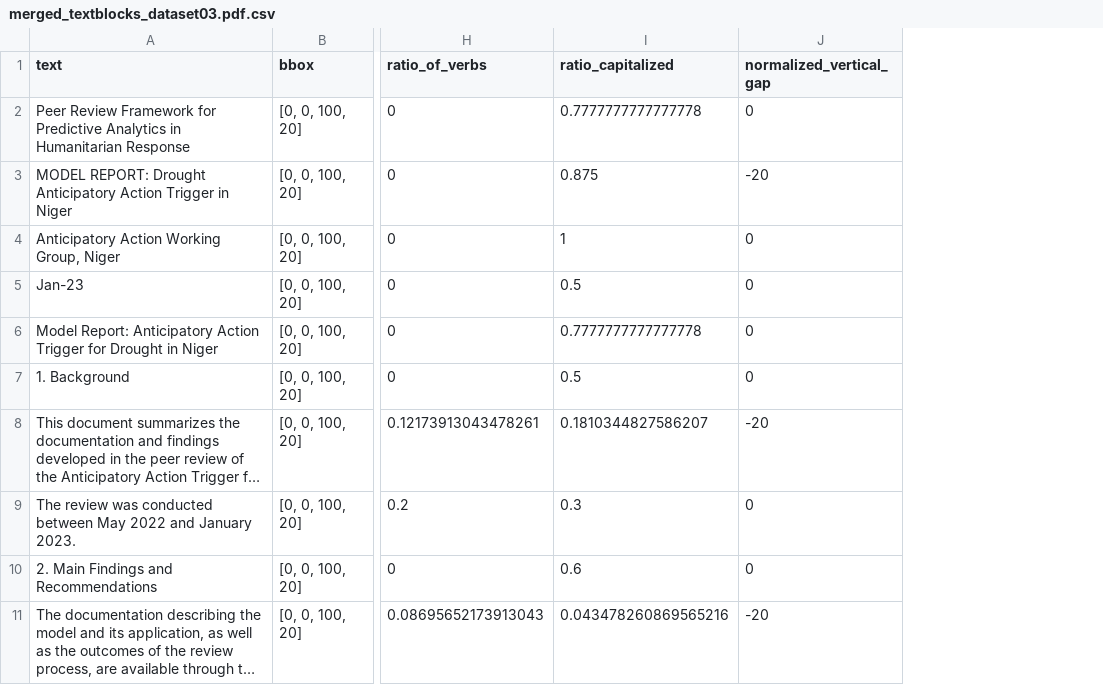
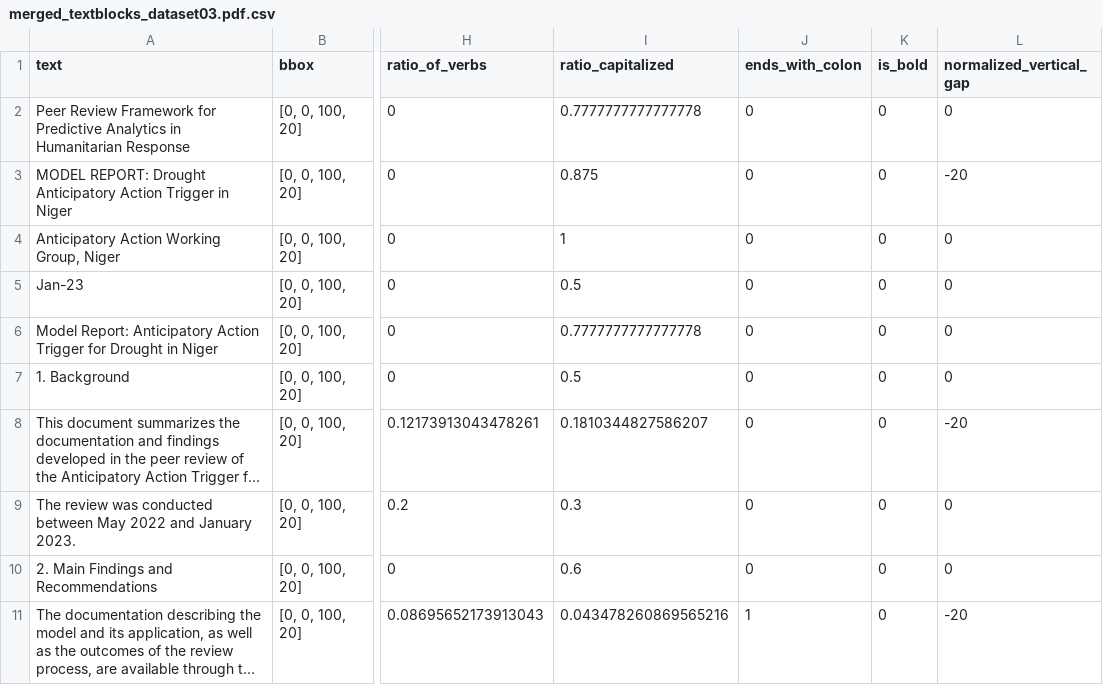
Before and after one commit to Harsh-Mohta9163/Adobe_round_1_A, a CSV file: data/labelled_merged_textblocks_gt/merged_textblocks_dataset03.pdf.csv, drawn as a sheet; only a part is shown, gaps mark what is left out; long unchanged cells end in …; the diff names each change by its address in the sheet, - before the commit and + after, or states it on an @@ line.

```diff
--- a/data/labelled_merged_textblocks_gt/merged_textblocks_dataset03.pdf.csv
+++ b/data/labelled_merged_textblocks_gt/merged_textblocks_dataset03.pdf.csv
+column J (ends_with_colon), rows 2-11: 0 | 0 | 0 | 0 | 0 | 0 | 0 | 0 | 0 | 1
+column K (is_bold), rows 2-11: all 0
```
Also changed, not shown: data/labelled_merged_textblocks_gt/merged_textblocks_dataset08.pdf.csv, data/labelled_merged_textblocks_gt/merged_textblocks_dataset11.pdf.csv, 8 other files.
